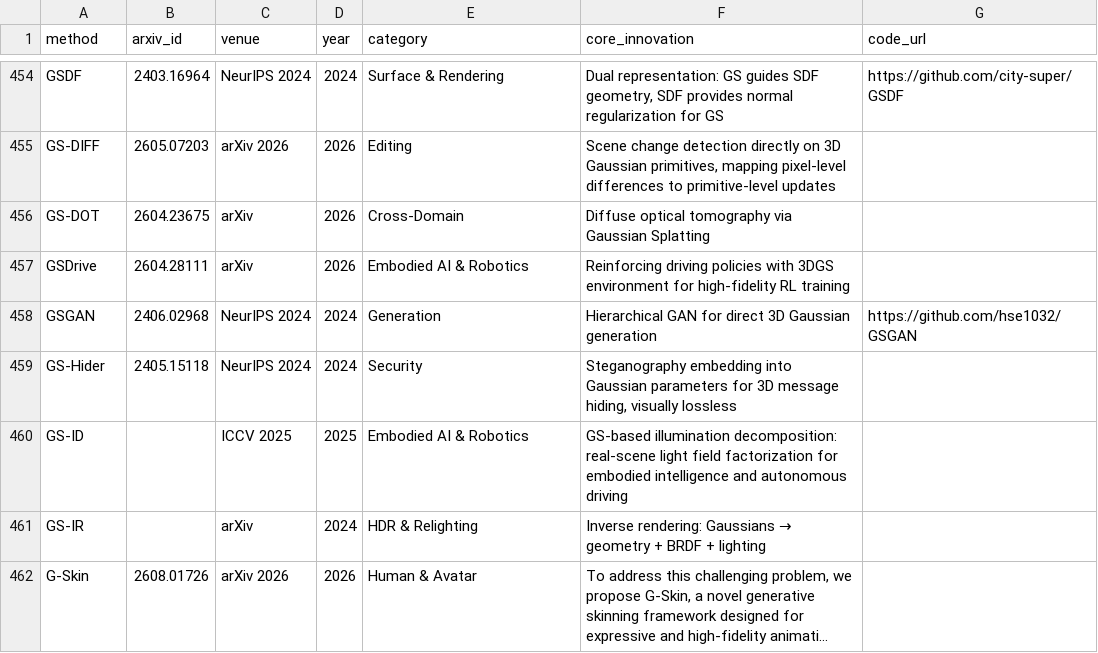
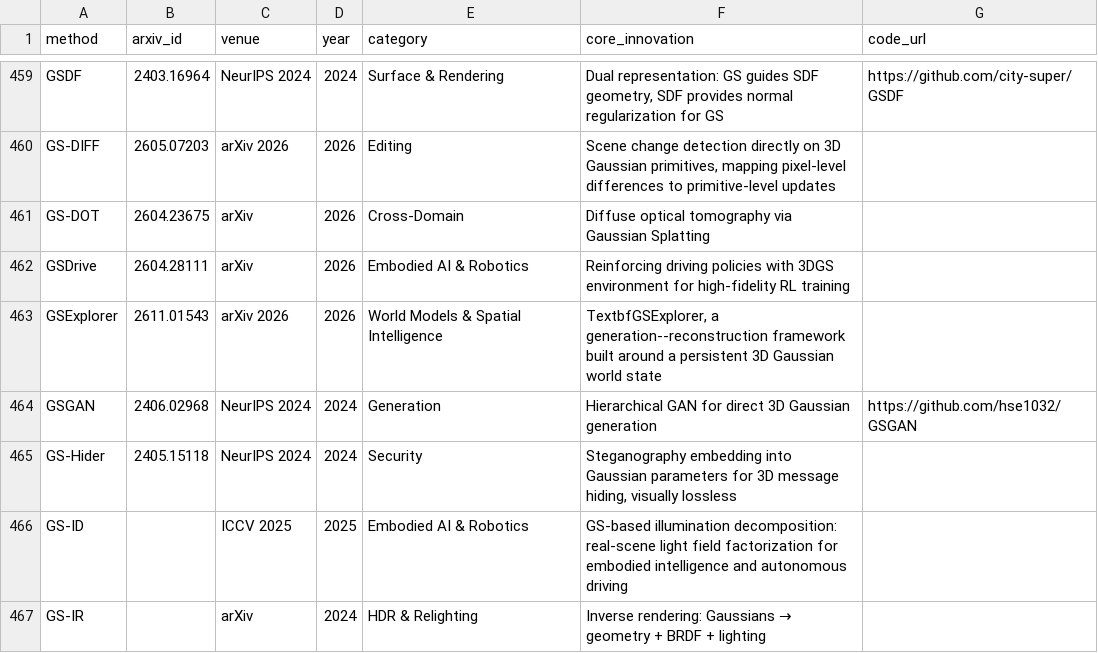
Before and after one commit to jaccen/Awesome-Gaussian-Skills, a CSV file: 3dgs-methods-overview.csv, drawn as a sheet; only a part is shown, gaps mark what is left out; the shorter side is filled out with more unchanged rows; long unchanged cells end in …; the diff covers the shown part only; the diff names each change by its address in the sheet, - before the commit and + after, or states it on an @@ line.

```diff
--- a/3dgs-methods-overview.csv
+++ b/3dgs-methods-overview.csv
+row 463: GSExplorer | 2611.01543 | arXiv 2026 | 2026 | World Models & Spatial Intelligence | TextbfGSExplorer, a generation--reconstruction framework built around a persistent 3D Gaussian world state
```
Also changed, not shown: 15 added rows elsewhere in this file, 38 other files.
